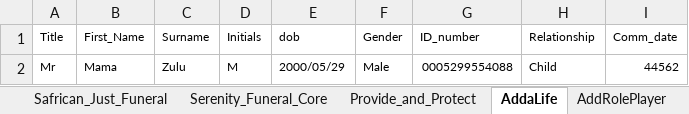
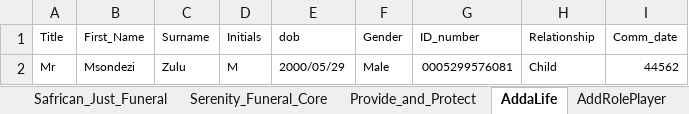
Before and after one commit to Lesedisanlam/ILR_Automation_TestSuite, an Excel workbook: TestData.xlsx, sheet AddaLife, drawn as a sheet; values as stored, in another font and other column widths than the file's, no borders; the diff names each change by its address in the sheet, - before the commit and + after, or states it on an @@ line.

```diff
--- a/TestData.xlsx (sheet AddaLife)
+++ b/TestData.xlsx (sheet AddaLife)
-B2 (First_Name): Mama
+B2 (First_Name): Msondezi
-G2 (ID_number): 0005299554088
+G2 (ID_number): 0005299576081
```
Also changed, not shown: sheet Policy-Servicing, sheet ChangeLifeData, sheet CollectionM, TestResult.xlsx, 4 other files.
